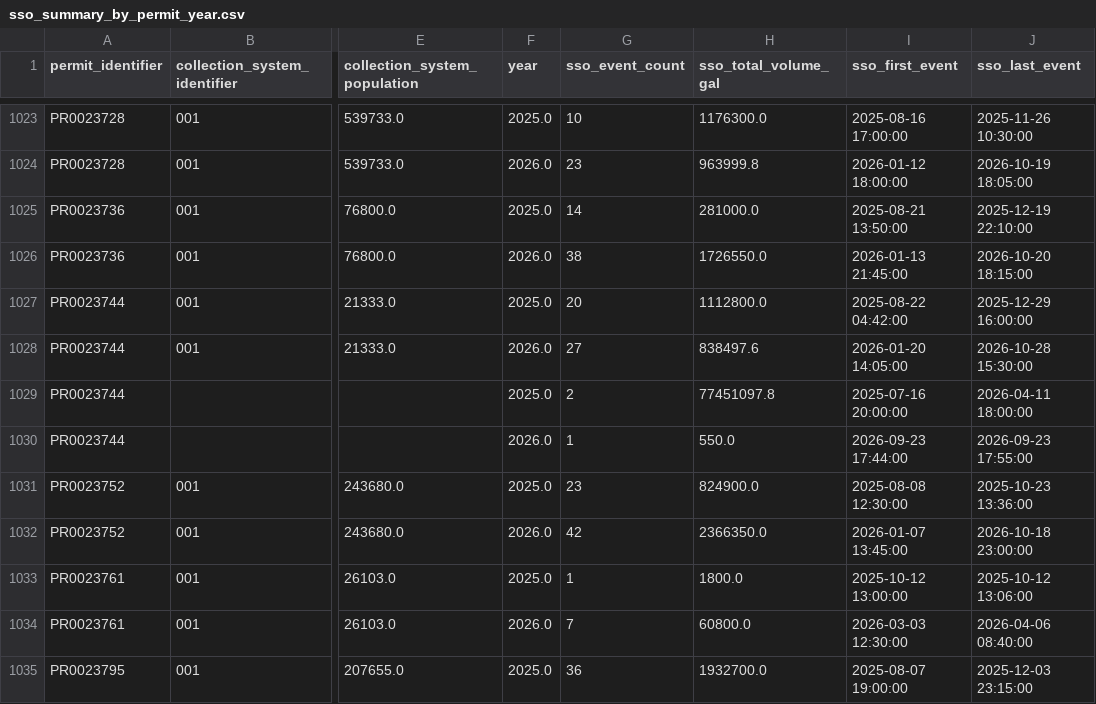
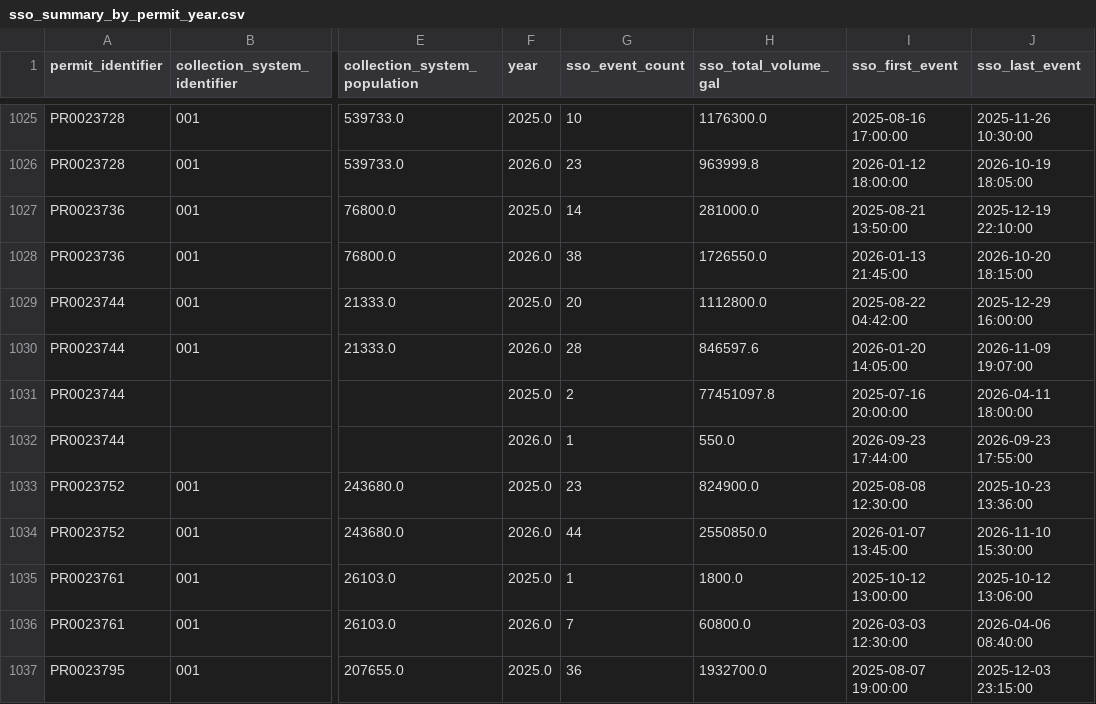
Before and after one commit to camwcolby/sso-project, a CSV file: public_data/sso_summary_by_permit_year.csv, drawn as a sheet; only a part is shown, gaps mark what is left out; addresses are those after the commit; the diff covers the shown part only; the diff names each change by its address in the sheet, - before the commit and + after, or states it on an @@ line.

```diff
--- a/public_data/sso_summary_by_permit_year.csv
+++ b/public_data/sso_summary_by_permit_year.csv
-G1030 (sso_event_count): 27
+G1030 (sso_event_count): 28
-H1030 (sso_total_volume_gal): 838497.6
+H1030 (sso_total_volume_gal): 846597.6
-J1030 (sso_last_event): 2026-10-28 15:30:00
+J1030 (sso_last_event): 2026-11-09 19:07:00
-G1034 (sso_event_count): 42
+G1034 (sso_event_count): 44
-H1034 (sso_total_volume_gal): 2366350.0
+H1034 (sso_total_volume_gal): 2550850.0
-J1034 (sso_last_event): 2026-10-18 23:00:00
+J1034 (sso_last_event): 2026-11-10 15:30:00
```
Also changed, not shown: 2 added rows and 71 edited cells elsewhere in this file, 1 other file.
